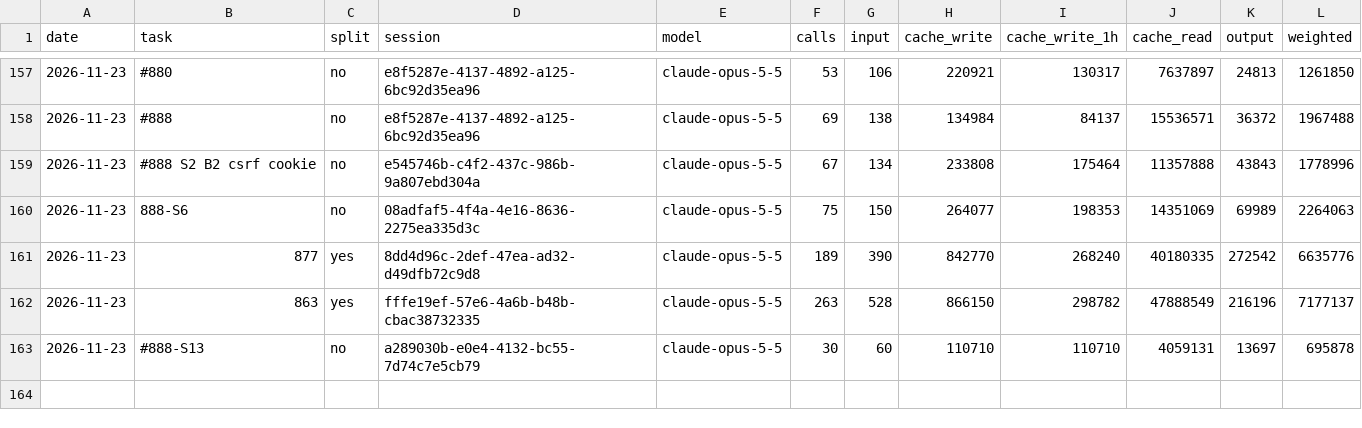
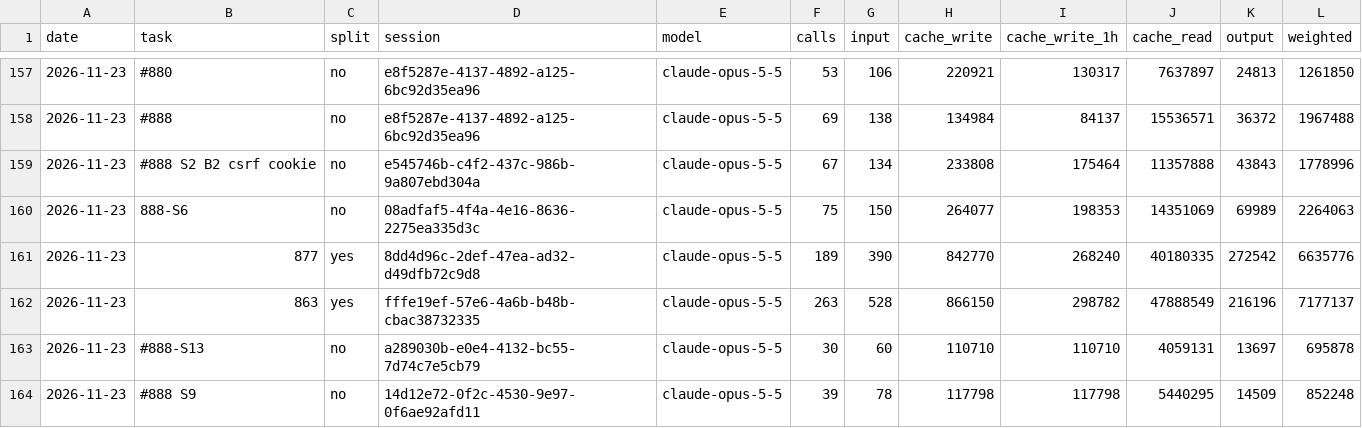
Before and after one commit to Maeximilion/Maex-Voice-Agent, a CSV file: docs/metrics/routing_history.csv, drawn as a sheet; only a part is shown, gaps mark what is left out; the diff names each change by its address in the sheet, - before the commit and + after, or states it on an @@ line.

Commit message:
fix(gui): global +979 and +808 numbers get no one-tap call link (#888 S9)
COSTLY_PREFIXES held the German premium and service ranges and the
satellite codes of #691, but not the ITU global premium-rate (+979) and
shared-cost (+808) codes. Such a callback, booking or hours-view number
still got the one-tap tel: link. Both prefixes are added; country codes
are prefix free, so neither catches another country, and +49979... stays
plain. docs/06 names both ranges.

```diff
--- a/docs/metrics/routing_history.csv
+++ b/docs/metrics/routing_history.csv
+row 164: 2026-11-23 | #888 S9 | no | 14d12e72-0f2c-4530-9e97-0f6ae92afd11 | claude-opus-5-5 | 39 | 78 | 117798 | 117798 | 5440295 | 14509 | 852248
```
Also changed, not shown: docs/metrics/context_history.csv, 6 other files.
